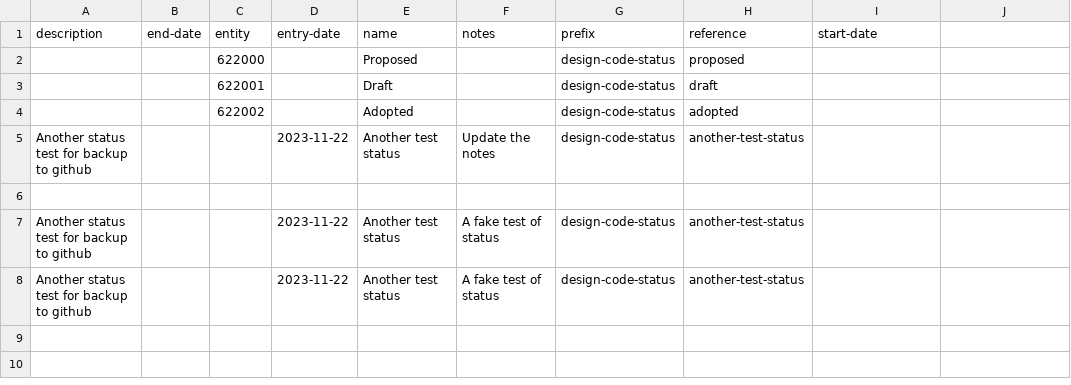
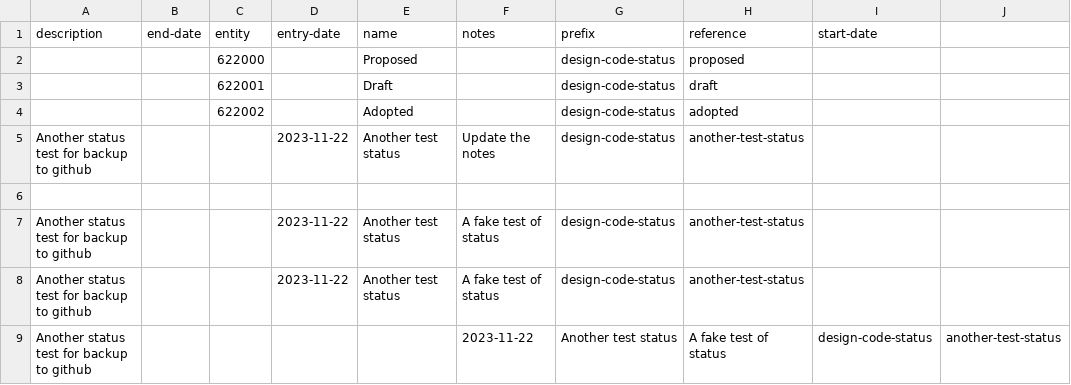
Before and after one commit to digital-land/dluhc-datasets, a CSV file: data/registers/design-code-status.csv, drawn as a sheet.

```diff
--- a/data/registers/design-code-status.csv
+++ b/data/registers/design-code-status.csv
@@ -8 +8,2 @@ Another status test for backup to github,,,2023-11-22,Another test status,A fake
 Another status test for backup to github,,,2023-11-22,Another test status,A fake test of status,design-code-status,another-test-status,
+Another status test for backup to github,,,,,2023-11-22,Another test status,A fake test of status,design-code-status,another-test-status,,
```
